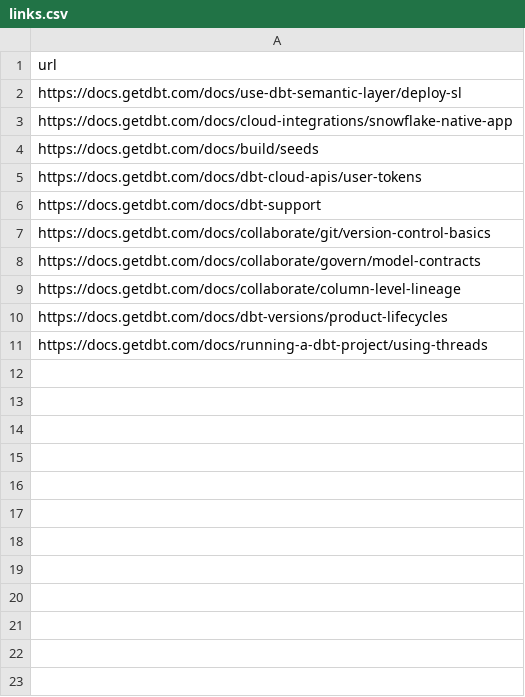
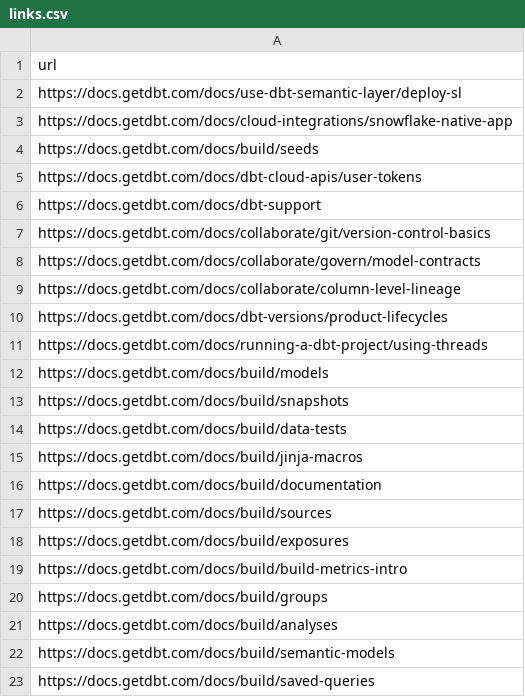
Before and after one commit to DataNath/notebooklm_source_automation, a CSV file: links.csv, drawn as a sheet; the diff names each change by its address in the sheet, - before the commit and + after, or states it on an @@ line.

Commit message:
Working with title update + extra testing links

```diff
--- a/links.csv
+++ b/links.csv
+row 12: https://docs.getdbt.com/docs/build/models
+row 13: https://docs.getdbt.com/docs/build/snapshots
+row 14: https://docs.getdbt.com/docs/build/data-tests
+row 15: https://docs.getdbt.com/docs/build/jinja-macros
+row 16: https://docs.getdbt.com/docs/build/documentation
+row 17: https://docs.getdbt.com/docs/build/sources
+row 18: https://docs.getdbt.com/docs/build/exposures
+row 19: https://docs.getdbt.com/docs/build/build-metrics-intro
+row 20: https://docs.getdbt.com/docs/build/groups
+row 21: https://docs.getdbt.com/docs/build/analyses
+row 22: https://docs.getdbt.com/docs/build/semantic-models
+row 23: https://docs.getdbt.com/docs/build/saved-queries
```
Also changed, not shown: 1 other file.
